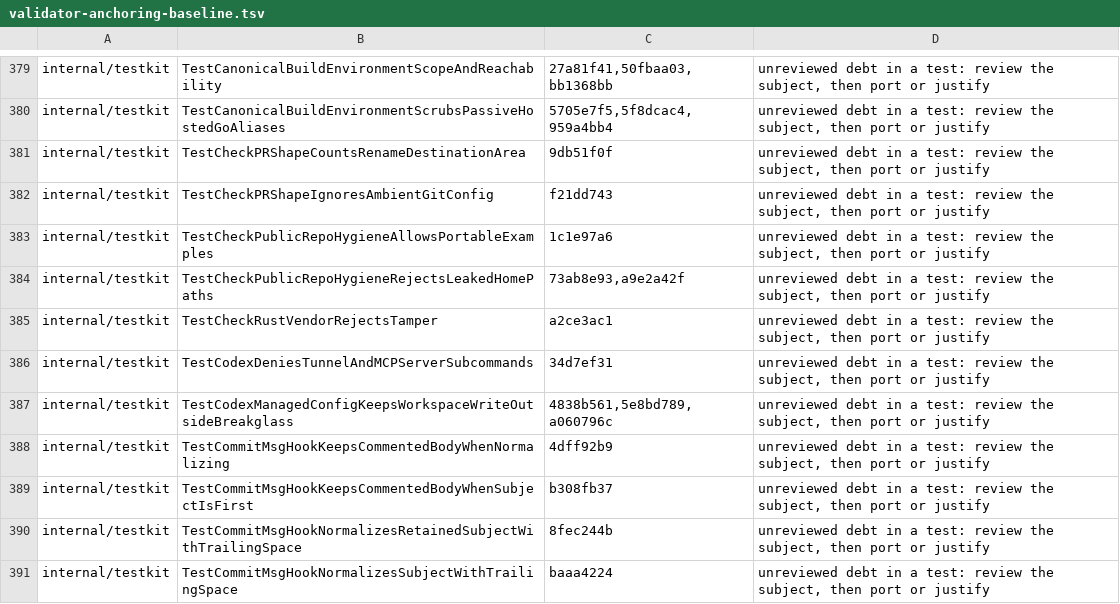
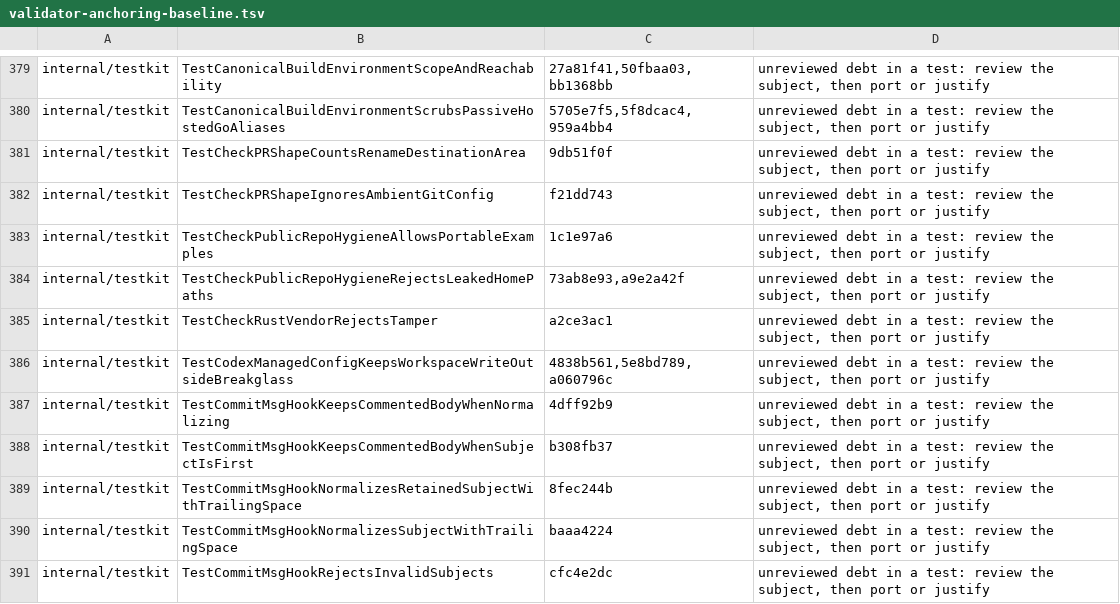
Before and after one commit to omkhar/workcell, a TSV file: policy/validator-anchoring-baseline.tsv, drawn as a sheet; only a part is shown, gaps mark what is left out; the shorter side is filled out with more unchanged rows.

```diff
--- a/policy/validator-anchoring-baseline.tsv
+++ b/policy/validator-anchoring-baseline.tsv
@@ -385,3 +385,2 @@ internal/testkit	TestCheckPublicRepoHygieneRejectsLeakedHomePaths	73ab8e93,a9e2a
 internal/testkit	TestCheckRustVendorRejectsTamper	a2ce3ac1	unreviewed debt in a test: review the subject, then port or justify
-internal/testkit	TestCodexDeniesTunnelAndMCPServerSubcommands	34d7ef31	unreviewed debt in a test: review the subject, then port or justify
 internal/testkit	TestCodexManagedConfigKeepsWorkspaceWriteOutsideBreakglass	4838b561,5e8bd789,a060796c	unreviewed debt in a test: review the subject, then port or justify
```
Also changed, not shown: policy/shell-fail-open-baseline.tsv, policy/testkit-exec-baseline.tsv, 8 other files.
